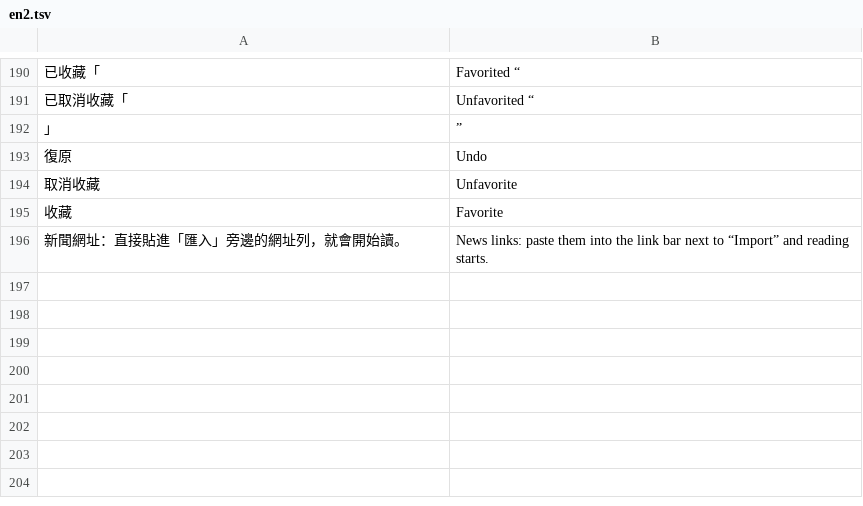
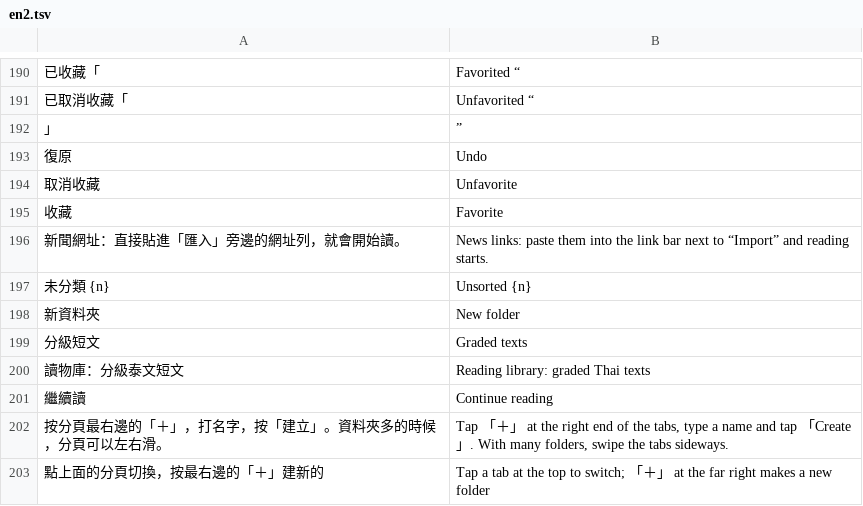
Before and after one commit to Ch8761/thai-reader, a TSV file: dev/i18n/en2.tsv, drawn as a sheet; only a part is shown, gaps mark what is left out; the diff names each change by its address in the sheet, - before the commit and + after, or states it on an @@ line.

```diff
--- a/dev/i18n/en2.tsv
+++ b/dev/i18n/en2.tsv
+row 197: 未分類 {n} | Unsorted {n}
+row 198: 新資料夾 | New folder
+row 199: 分級短文 | Graded texts
+row 200: 讀物庫：分級泰文短文 | Reading library: graded Thai texts
+row 201: 繼續讀 | Continue reading
+row 202: 按分頁最右邊的「＋」，打名字，按「建立」。資料夾多的時候，分頁可以左右滑。 | Tap 「＋」 at the right end of the tabs, type a name and tap 「Create」. With many folders, swipe the tabs sideways.
+row 203: 點上面的分頁切換，按最右邊的「＋」建新的 | Tap a tab at the top to switch; 「＋」 at the far right makes a new folder
```
Also changed, not shown: 7 other files.
